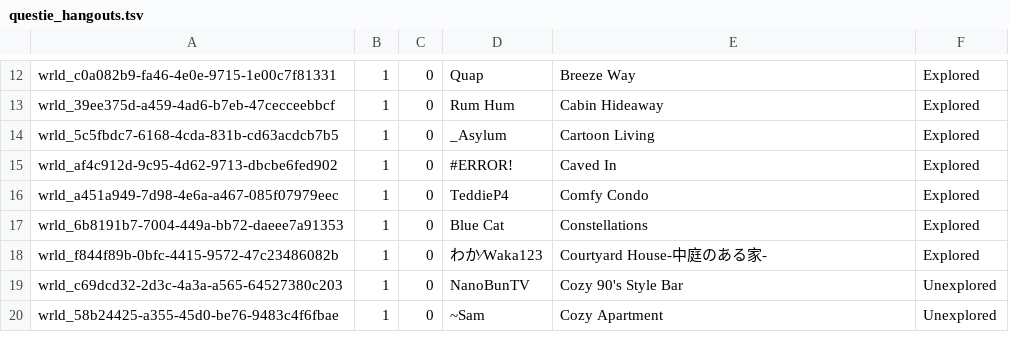
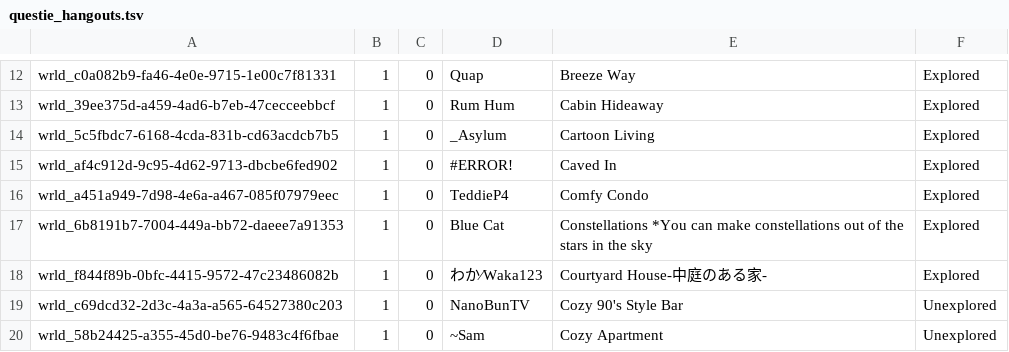
Before and after one commit to Twila27/twila27.github.io, a TSV file: vr/portals/tour/questbirb/questie_hangouts.tsv, drawn as a sheet; only a part is shown, gaps mark what is left out.

Commit message:
Update questie_hangouts.tsv - Missed an ac88 note

```diff
--- a/vr/portals/tour/questbirb/questie_hangouts.tsv
+++ b/vr/portals/tour/questbirb/questie_hangouts.tsv
@@ -16,3 +16,3 @@ wrld_af4c912d-9c95-4d62-9713-dbcbe6fed902	1	0	#ERROR!	Caved In	Explored
 wrld_a451a949-7d98-4e6a-a467-085f07979eec	1	0	TeddieP4	Comfy Condo	Explored
-wrld_6b8191b7-7004-449a-bb72-daeee7a91353	1	0	Blue Cat	Constellations	Explored
+wrld_6b8191b7-7004-449a-bb72-daeee7a91353	1	0	Blue Cat	Constellations *You can make constellations out of the stars in the sky	Explored
 wrld_f844f89b-0bfc-4415-9572-47c23486082b	1	0	わか⁄Waka123	Courtyard House-中庭のある家-	Explored
```
